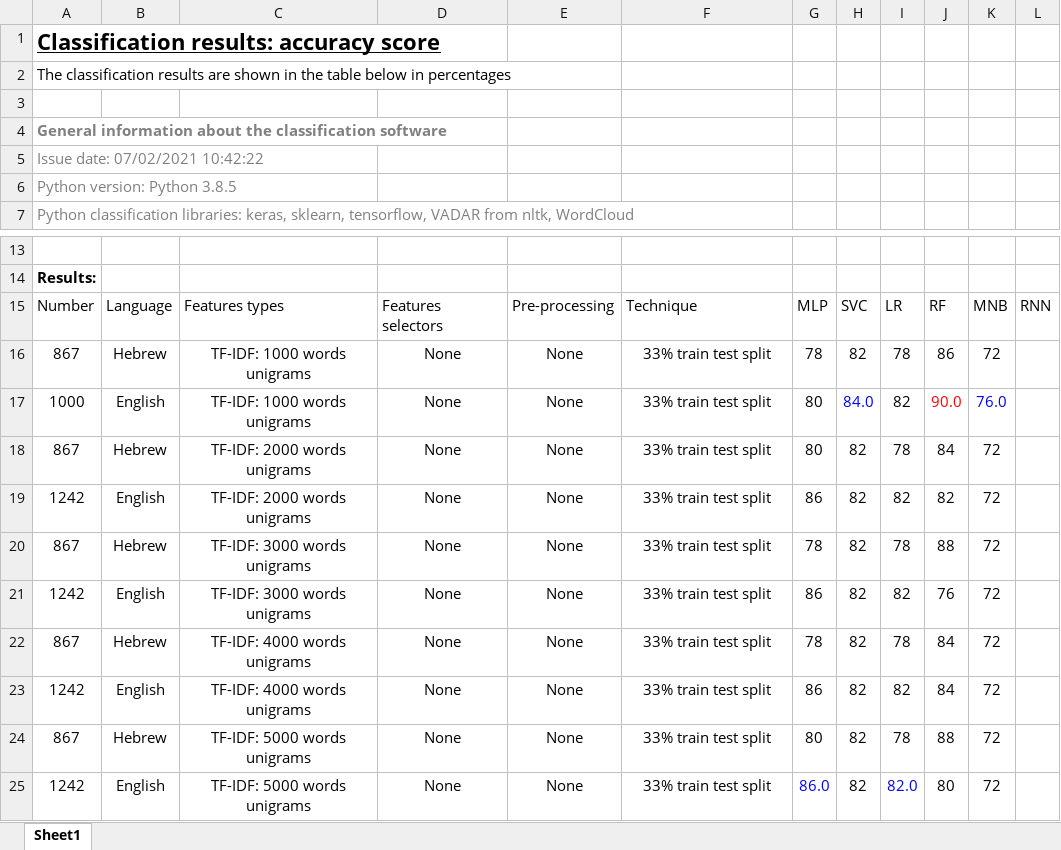
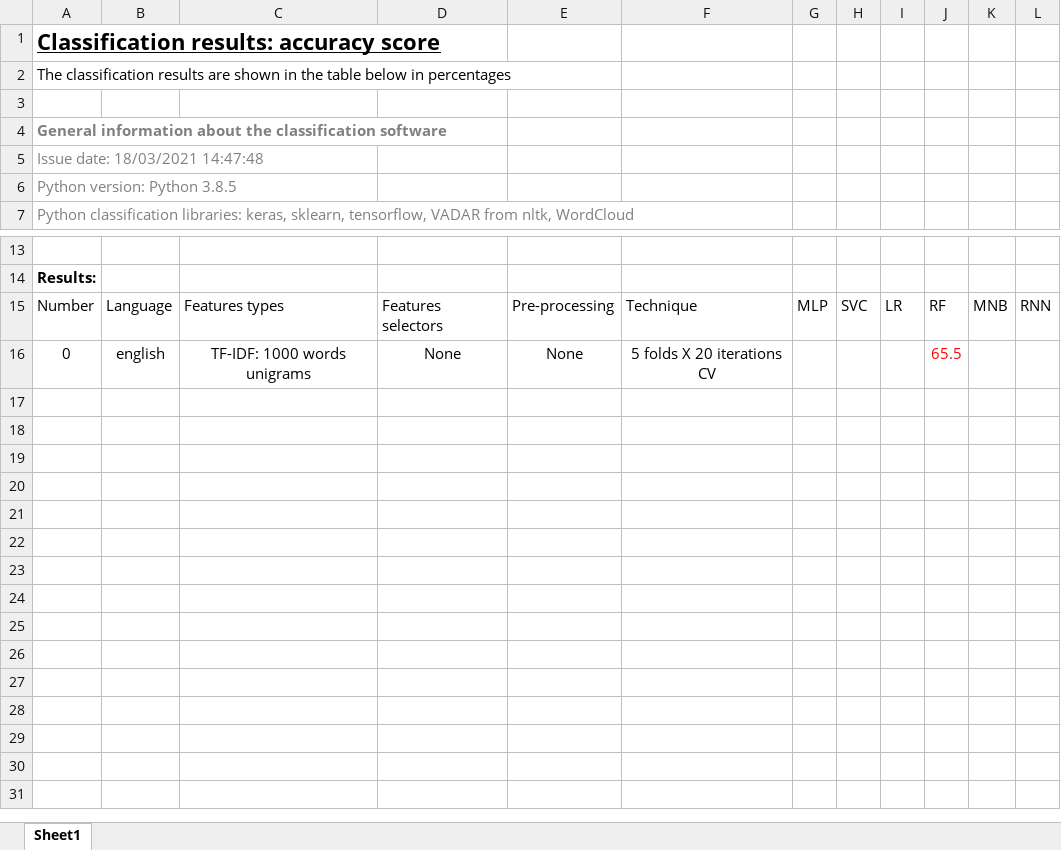
Before and after one commit to 1-caesar-1/NTextClassification2.0, an Excel workbook: results/excel/accuracy_score.xlsx, sheet Sheet1, drawn as a sheet; only a part is shown, gaps mark what is left out; values as stored, in another font and other column widths than the file's, no borders; table styles not drawn; removed rows and columns are numbered as before the commit, all else as after; the diff names each change by its address in the sheet, - before the commit and + after, or states it on an @@ line.

```diff
--- a/results/excel/accuracy_score.xlsx (sheet Sheet1)
+++ b/results/excel/accuracy_score.xlsx (sheet Sheet1)
-A5: Issue date: 07/02/2021 10:42:22
+A5: Issue date: 18/03/2021 14:47:48
-row 16: 867 | Hebrew | TF-IDF: 1000 words unigrams | None | None | 33% train test split | 78 | 82 | 78 | 86 | 72
-row 17: 1000 | English | TF-IDF: 1000 words unigrams | None | None | 33% train test split | 80 | 84.0 | 82 | 90.0 | 76.0
-row 18: 867 | Hebrew | TF-IDF: 2000 words unigrams | None | None | 33% train test split | 80 | 82 | 78 | 84 | 72
-row 19: 1242 | English | TF-IDF: 2000 words unigrams | None | None | 33% train test split | 86 | 82 | 82 | 82 | 72
-row 20: 867 | Hebrew | TF-IDF: 3000 words unigrams | None | None | 33% train test split | 78 | 82 | 78 | 88 | 72
-row 21: 1242 | English | TF-IDF: 3000 words unigrams | None | None | 33% train test split | 86 | 82 | 82 | 76 | 72
-row 22: 867 | Hebrew | TF-IDF: 4000 words unigrams | None | None | 33% train test split | 78 | 82 | 78 | 84 | 72
-row 23: 1242 | English | TF-IDF: 4000 words unigrams | None | None | 33% train test split | 86 | 82 | 82 | 84 | 72
-row 24: 867 | Hebrew | TF-IDF: 5000 words unigrams | None | None | 33% train test split | 80 | 82 | 78 | 88 | 72
-row 25: 1242 | English | TF-IDF: 5000 words unigrams | None | None | 33% train test split | 86.0 | 82 | 82.0 | 80 | 72
+row 16: 0 | english | TF-IDF: 1000 words unigrams | None | None | 5 folds X 20 iterations CV |  |  |  | 65.5
```
Also changed, not shown: 4 other files.
